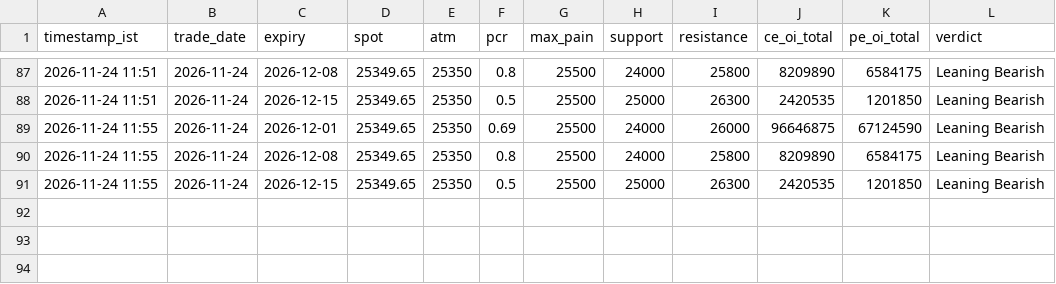
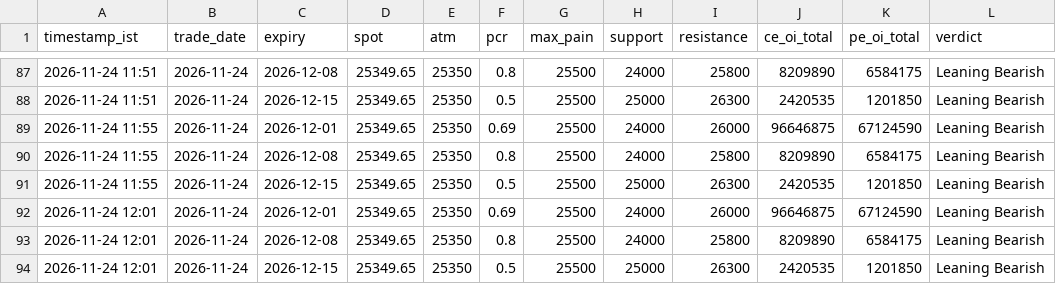
Before and after one commit to ddtambe/Nifty50_Options, a CSV file: data/2026-11-24/summary.csv, drawn as a sheet; only a part is shown, gaps mark what is left out.

```diff
--- a/data/2026-11-24/summary.csv
+++ b/data/2026-11-24/summary.csv
@@ -91 +91,4 @@ timestamp_ist,trade_date,expiry,spot,atm,pcr,max_pain,support,resistance,ce_oi_t
 2026-11-24 11:55,2026-11-24,2026-12-15,25349.65,25350,0.5,25500,25000,26300,2420535,1201850,Leaning Bearish
+2026-11-24 12:01,2026-11-24,2026-12-01,25349.65,25350,0.69,25500,24000,26000,96646875,67124590,Leaning Bearish
+2026-11-24 12:01,2026-11-24,2026-12-08,25349.65,25350,0.8,25500,24000,25800,8209890,6584175,Leaning Bearish
+2026-11-24 12:01,2026-11-24,2026-12-15,25349.65,25350,0.5,25500,25000,26300,2420535,1201850,Leaning Bearish
```
Also changed, not shown: data/2026-11-24/2026-12-01_raw.csv, data/2026-11-24/2026-12-08_raw.csv, 4 other files.
